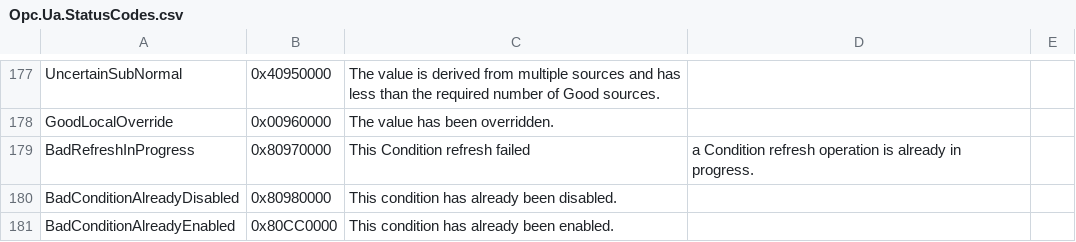
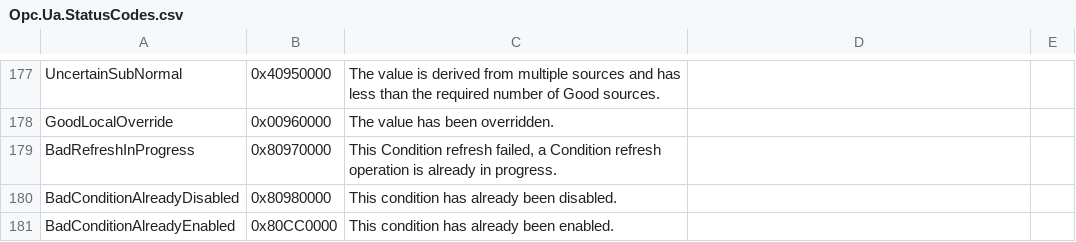
Before and after one commit to OPCFoundation/UA-.NETStandard, a CSV file: Stack/Opc.Ua.Core/Schema/Opc.Ua.StatusCodes.csv, drawn as a sheet; only a part is shown, gaps mark what is left out; the diff covers the shown part only.

```diff
--- a/Stack/Opc.Ua.Core/Schema/Opc.Ua.StatusCodes.csv
+++ b/Stack/Opc.Ua.Core/Schema/Opc.Ua.StatusCodes.csv
@@ -179 +179 @@ GoodLocalOverride,0x00960000,The value has been overridden.
-BadRefreshInProgress,0x80970000,This Condition refresh failed, a Condition refresh operation is already in progress.
+BadRefreshInProgress,0x80970000,"This Condition refresh failed, a Condition refresh operation is already in progress."
```
Also changed, not shown: 21 edited cells elsewhere in this file, 31 other files.
